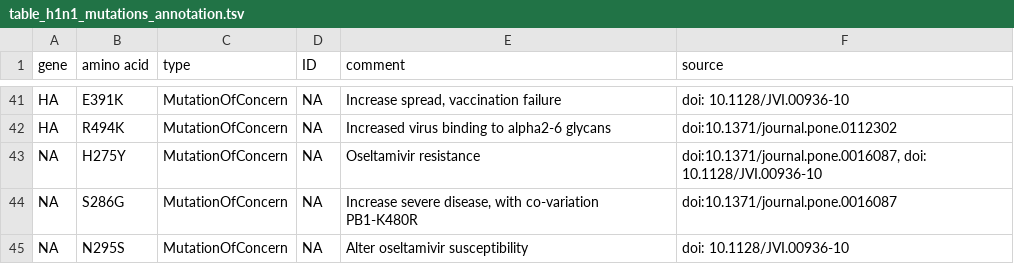
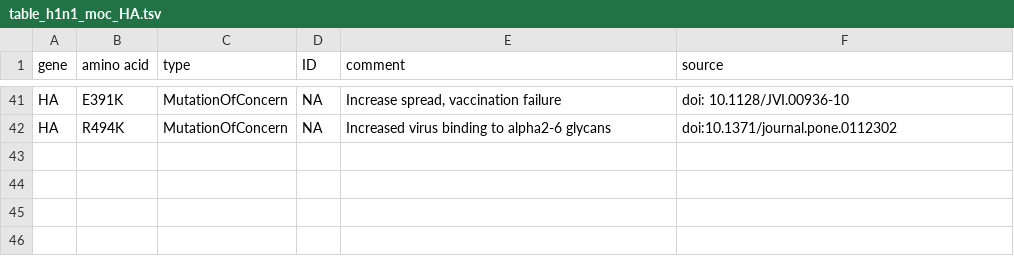
Before and after one commit to rki-mf1/VirusWarn-Flu, a TSV file: data/A(H1N1)pdm09/table_h1n1_moc_HA.tsv (was data/A(H1N1)pdm09/table_h1n1_mutations_annotation.tsv), drawn as a sheet; only a part is shown, gaps mark what is left out; the diff names each change by its address in the sheet, - before the commit and + after, or states it on an @@ line.

Commit message:
Update data folder
- References from nextclade
- MOC / ROI sequence
- Split tables for HA and NA

```diff
--- a/data/A(H1N1)pdm09/table_h1n1_mutations_annotation.tsv
+++ b/data/A(H1N1)pdm09/table_h1n1_moc_HA.tsv
-row 43: NA | H275Y | MutationOfConcern | NA | Oseltamivir resistance | doi:10.1371/journal.pone.0016087, doi: 10.1128/JVI.00936-10
-row 44: NA | S286G | MutationOfConcern | NA | Increase severe disease, with co-variation PB1-K480R | doi:10.1371/journal.pone.0016087
-row 45: NA | N295S | MutationOfConcern | NA | Alter oseltamivir susceptibility | doi: 10.1128/JVI.00936-10
```
Also changed, not shown: 17 other files.
